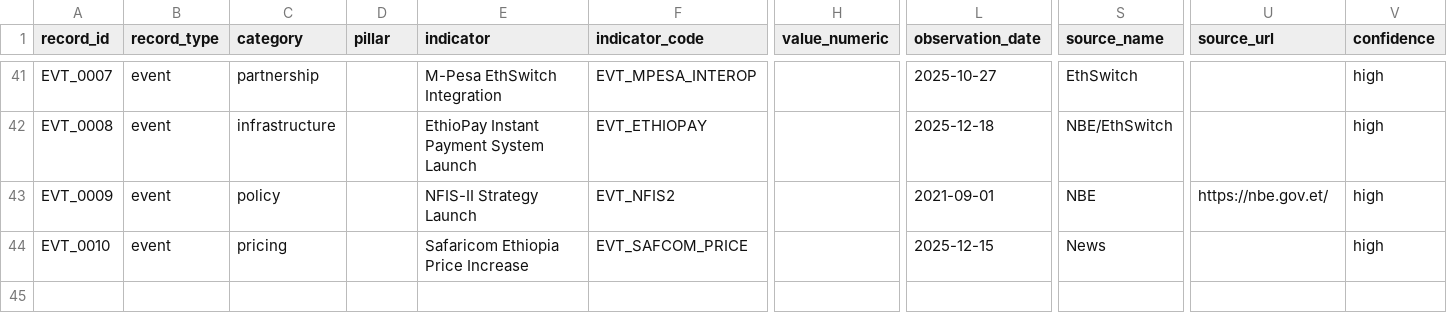
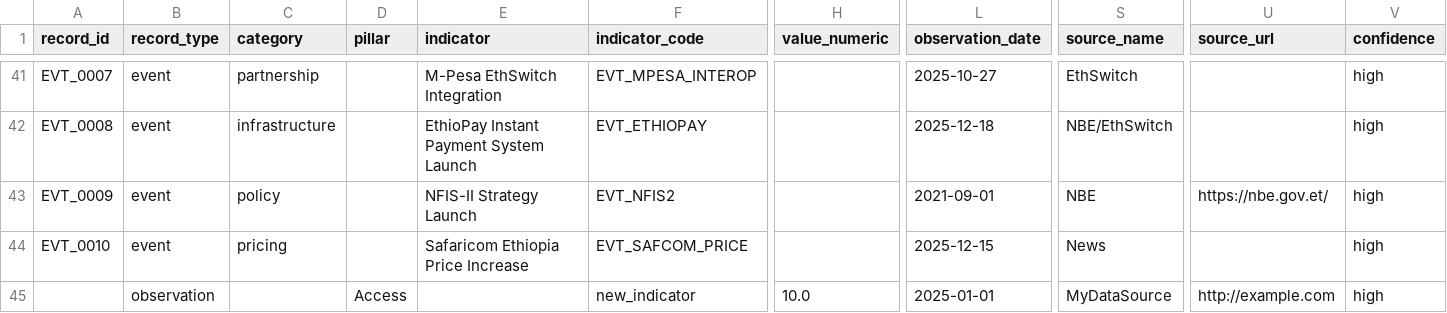
Before and after one commit to biniyamtibebe/Forecasting-Financial-Inclusion-in-Ethiopia, a CSV file: data/raw/ethiopia_fi_unified_data.csv, drawn as a sheet; only a part is shown, gaps mark what is left out; rows hold the shown columns only; the diff names each change by its address in the sheet, - before the commit and + after, or states it on an @@ line.

Commit message:
exploration of the data and eda

```diff
--- a/data/raw/ethiopia_fi_unified_data.csv
+++ b/data/raw/ethiopia_fi_unified_data.csv
+row 45:  | observation |  | Access |  | new_indicator | 10.0 | 2025-01-01 | MyDataSource | http://example.com | high
```
Also changed, not shown: 4 other files.
